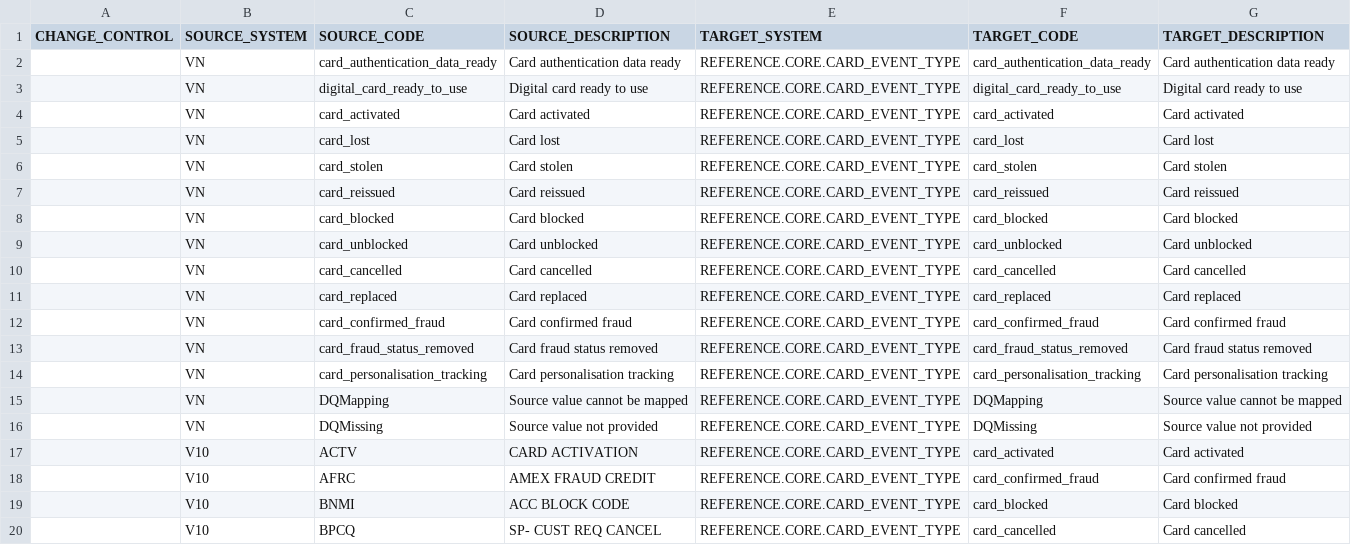
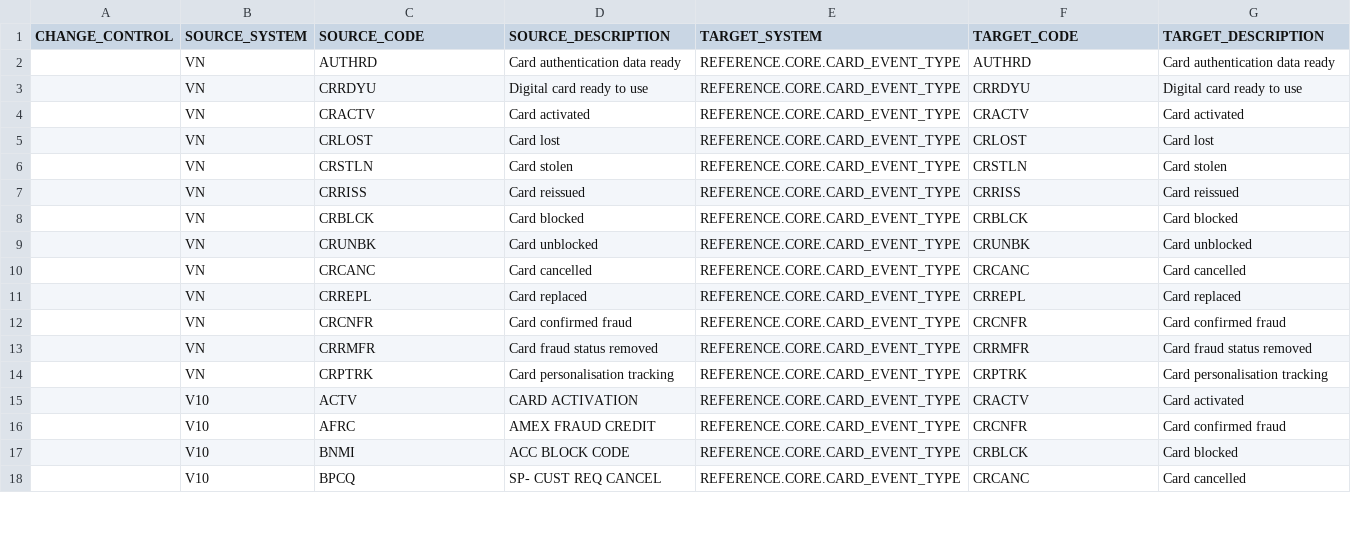
Before and after one commit to lertpinyopap/datahub-models-ccdm-mapping, a CSV file: data/reference_data/mapping/REFERENCE.MAPPING.CARD_EVENT_TYPE.csv, drawn as a sheet; only a part is shown; the diff covers the shown part only.

```diff
--- a/data/reference_data/mapping/REFERENCE.MAPPING.CARD_EVENT_TYPE.csv
+++ b/data/reference_data/mapping/REFERENCE.MAPPING.CARD_EVENT_TYPE.csv
@@ -1,20 +1,18 @@
 CHANGE_CONTROL,SOURCE_SYSTEM,SOURCE_CODE,SOURCE_DESCRIPTION,TARGET_SYSTEM,TARGET_CODE,TARGET_DESCRIPTION
-,VN,card_authentication_data_ready,Card authentication data ready,REFERENCE.CORE.CARD_EVENT_TYPE,card_authentication_data_ready,Card authentication data ready
-,VN,digital_card_ready_to_use,Digital card ready to use,REFERENCE.CORE.CARD_EVENT_TYPE,digital_card_ready_to_use,Digital card ready to use
-,VN,card_activated,Card activated,REFERENCE.CORE.CARD_EVENT_TYPE,card_activated,Card activated
-,VN,card_lost,Card lost,REFERENCE.CORE.CARD_EVENT_TYPE,card_lost,Card lost
-,VN,card_stolen,Card stolen,REFERENCE.CORE.CARD_EVENT_TYPE,card_stolen,Card stolen
-,VN,card_reissued,Card reissued,REFERENCE.CORE.CARD_EVENT_TYPE,card_reissued,Card reissued
-,VN,card_blocked,Card blocked,REFERENCE.CORE.CARD_EVENT_TYPE,card_blocked,Card blocked
-,VN,card_unblocked,Card unblocked,REFERENCE.CORE.CARD_EVENT_TYPE,card_unblocked,Card unblocked
-,VN,card_cancelled,Card cancelled,REFERENCE.CORE.CARD_EVENT_TYPE,card_cancelled,Card cancelled
-,VN,card_replaced,Card replaced,REFERENCE.CORE.CARD_EVENT_TYPE,card_replaced,Card replaced
-,VN,card_confirmed_fraud,Card confirmed fraud,REFERENCE.CORE.CARD_EVENT_TYPE,card_confirmed_fraud,Card confirmed fraud
-,VN,card_fraud_status_removed,Card fraud status removed,REFERENCE.CORE.CARD_EVENT_TYPE,card_fraud_status_removed,Card fraud status removed
-,VN,card_personalisation_tracking,Card personalisation tracking,REFERENCE.CORE.CARD_EVENT_TYPE,card_personalisation_tracking,Card personalisation tracking
-,VN,DQMapping,Source value cannot be mapped,REFERENCE.CORE.CARD_EVENT_TYPE,DQMapping,Source value cannot be mapped
-,VN,DQMissing,Source value not provided,REFERENCE.CORE.CARD_EVENT_TYPE,DQMissing,Source value not provided
-,V10,ACTV,CARD ACTIVATION,REFERENCE.CORE.CARD_EVENT_TYPE,card_activated,Card activated
-,V10,AFRC,AMEX FRAUD CREDIT,REFERENCE.CORE.CARD_EVENT_TYPE,card_confirmed_fraud,Card confirmed fraud
-,V10,BNMI,ACC BLOCK CODE,REFERENCE.CORE.CARD_EVENT_TYPE,card_blocked,Card blocked
-,V10,BPCQ,SP- CUST REQ CANCEL,REFERENCE.CORE.CARD_EVENT_TYPE,card_cancelled,Card cancelled
+,VN,AUTHRD,Card authentication data ready,REFERENCE.CORE.CARD_EVENT_TYPE,AUTHRD,Card authentication data ready
+,VN,CRRDYU,Digital card ready to use,REFERENCE.CORE.CARD_EVENT_TYPE,CRRDYU,Digital card ready to use
+,VN,CRACTV,Card activated,REFERENCE.CORE.CARD_EVENT_TYPE,CRACTV,Card activated
+,VN,CRLOST,Card lost,REFERENCE.CORE.CARD_EVENT_TYPE,CRLOST,Card lost
+,VN,CRSTLN,Card stolen,REFERENCE.CORE.CARD_EVENT_TYPE,CRSTLN,Card stolen
+,VN,CRRISS,Card reissued,REFERENCE.CORE.CARD_EVENT_TYPE,CRRISS,Card reissued
+,VN,CRBLCK,Card blocked,REFERENCE.CORE.CARD_EVENT_TYPE,CRBLCK,Card blocked
+,VN,CRUNBK,Card unblocked,REFERENCE.CORE.CARD_EVENT_TYPE,CRUNBK,Card unblocked
+,VN,CRCANC,Card cancelled,REFERENCE.CORE.CARD_EVENT_TYPE,CRCANC,Card cancelled
+,VN,CRREPL,Card replaced,REFERENCE.CORE.CARD_EVENT_TYPE,CRREPL,Card replaced
+,VN,CRCNFR,Card confirmed fraud,REFERENCE.CORE.CARD_EVENT_TYPE,CRCNFR,Card confirmed fraud
+,VN,CRRMFR,Card fraud status removed,REFERENCE.CORE.CARD_EVENT_TYPE,CRRMFR,Card fraud status removed
+,VN,CRPTRK,Card personalisation tracking,REFERENCE.CORE.CARD_EVENT_TYPE,CRPTRK,Card personalisation tracking
+,V10,ACTV,CARD ACTIVATION,REFERENCE.CORE.CARD_EVENT_TYPE,CRACTV,Card activated
+,V10,AFRC,AMEX FRAUD CREDIT,REFERENCE.CORE.CARD_EVENT_TYPE,CRCNFR,Card confirmed fraud
+,V10,BNMI,ACC BLOCK CODE,REFERENCE.CORE.CARD_EVENT_TYPE,CRBLCK,Card blocked
+,V10,BPCQ,SP- CUST REQ CANCEL,REFERENCE.CORE.CARD_EVENT_TYPE,CRCANC,Card cancelled
```
Also changed, not shown: 22 edited cells elsewhere in this file, data/reference_data/core/REFERENCE.CORE.ADDRESS_TYPE.csv, data/reference_data/core/REFERENCE.CORE.CARD_BLOCKED_REASON.csv, 19 other files.
